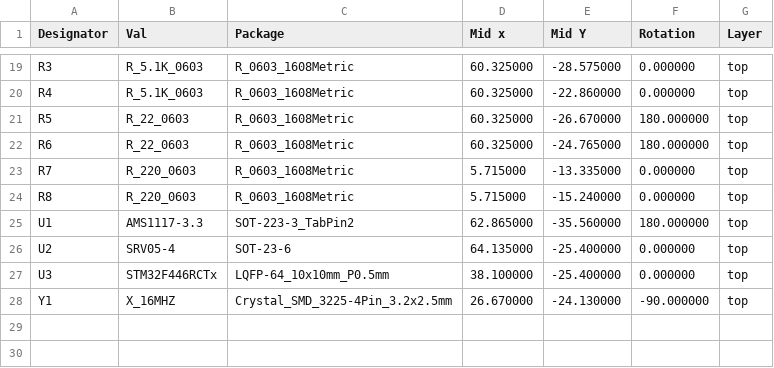
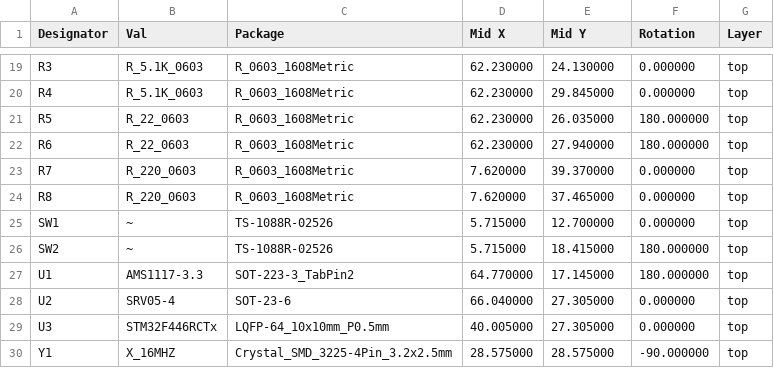
Before and after one commit to STM32World/hardware, a CSV file: mcustm32f446/mcustm32f446_a_pos.csv, drawn as a sheet; only a part is shown, gaps mark what is left out; the diff covers the shown part only.

```diff
--- a/mcustm32f446/mcustm32f446_a_pos.csv
+++ b/mcustm32f446/mcustm32f446_a_pos.csv
@@ -1 +1 @@
-Designator,Val,Package,Mid x,Mid Y,Rotation,Layer
+Designator,Val,Package,Mid X,Mid Y,Rotation,Layer
@@ -19,10 +19,12 @@ Designator,Val,Package,Mid x,Mid Y,Rotation,Layer
-"R3","R_5.1K_0603","R_0603_1608Metric",60.325000,-28.575000,0.000000,top
-"R4","R_5.1K_0603","R_0603_1608Metric",60.325000,-22.860000,0.000000,top
-"R5","R_22_0603","R_0603_1608Metric",60.325000,-26.670000,180.000000,top
-"R6","R_22_0603","R_0603_1608Metric",60.325000,-24.765000,180.000000,top
-"R7","R_220_0603","R_0603_1608Metric",5.715000,-13.335000,0.000000,top
-"R8","R_220_0603","R_0603_1608Metric",5.715000,-15.240000,0.000000,top
-"U1","AMS1117-3.3","SOT-223-3_TabPin2",62.865000,-35.560000,180.000000,top
-"U2","SRV05-4","SOT-23-6",64.135000,-25.400000,0.000000,top
-"U3","STM32F446RCTx","LQFP-64_10x10mm_P0.5mm",38.100000,-25.400000,0.000000,top
-"Y1","X_16MHZ","Crystal_SMD_3225-4Pin_3.2x2.5mm",26.670000,-24.130000,-90.000000,top
+"R3","R_5.1K_0603","R_0603_1608Metric",62.230000,24.130000,0.000000,top
+"R4","R_5.1K_0603","R_0603_1608Metric",62.230000,29.845000,0.000000,top
+"R5","R_22_0603","R_0603_1608Metric",62.230000,26.035000,180.000000,top
+"R6","R_22_0603","R_0603_1608Metric",62.230000,27.940000,180.000000,top
+"R7","R_220_0603","R_0603_1608Metric",7.620000,39.370000,0.000000,top
+"R8","R_220_0603","R_0603_1608Metric",7.620000,37.465000,0.000000,top
+"SW1","~","TS-1088R-02526",5.715000,12.700000,0.000000,top
+"SW2","~","TS-1088R-02526",5.715000,18.415000,180.000000,top
+"U1","AMS1117-3.3","SOT-223-3_TabPin2",64.770000,17.145000,180.000000,top
+"U2","SRV05-4","SOT-23-6",66.040000,27.305000,0.000000,top
+"U3","STM32F446RCTx","LQFP-64_10x10mm_P0.5mm",40.005000,27.305000,0.000000,top
+"Y1","X_16MHZ","Crystal_SMD_3225-4Pin_3.2x2.5mm",28.575000,28.575000,-90.000000,top
```
Also changed, not shown: 34 edited cells elsewhere in this file, mcustm32f446/rev_a/mcustm32f446-top-pos.csv, 17 other files.
